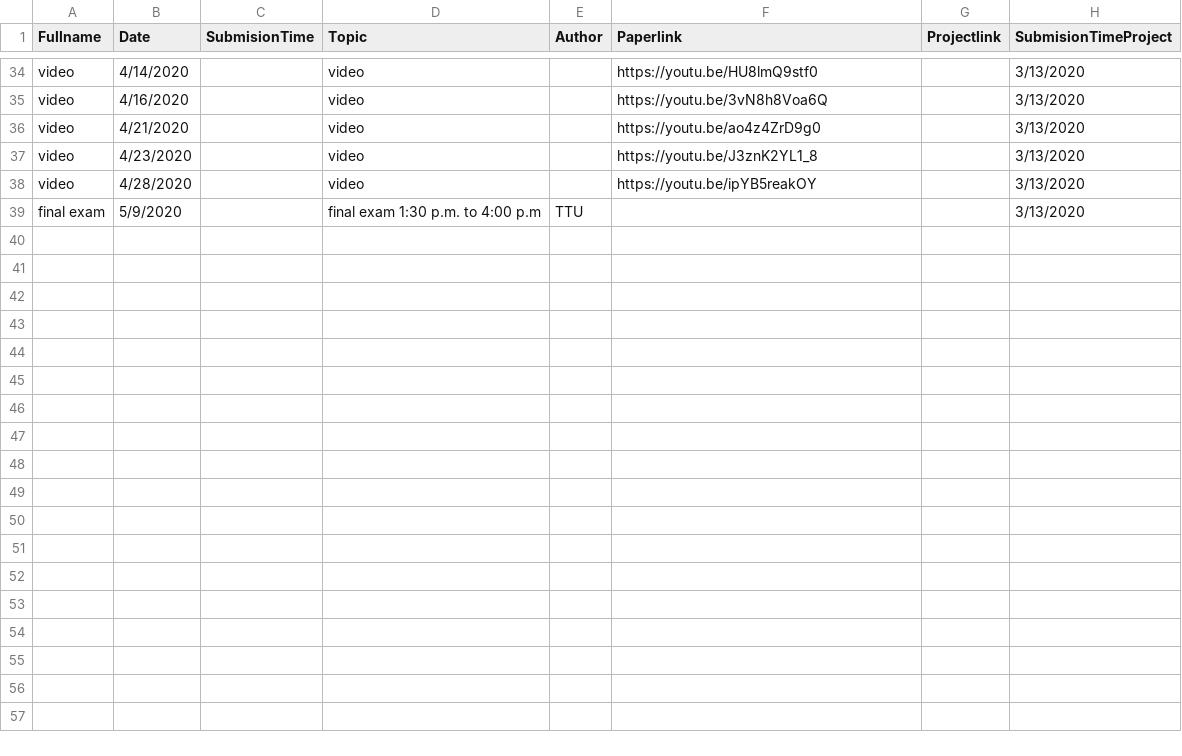
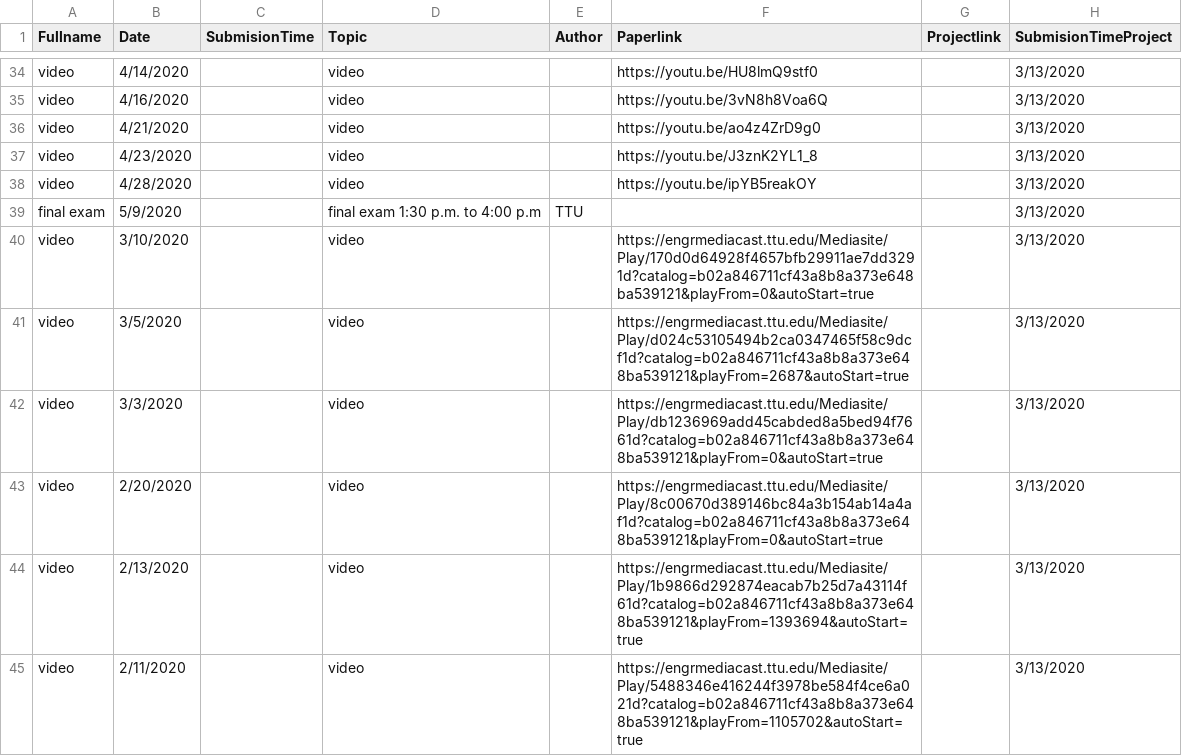
Before and after one commit to iDataVisualizationLab/CS5352, a TSV file: data/T1.tsv, drawn as a sheet; only a part is shown, gaps mark what is left out; the diff names each change by its address in the sheet, - before the commit and + after, or states it on an @@ line.

Commit message:
Update T1.tsv

```diff
--- a/data/T1.tsv
+++ b/data/T1.tsv
+row 40: video | 3/10/2020 |  | video |  | https://engrmediacast.ttu.edu/Mediasite/Play/170d0d64928f4657bfb29911ae7dd3291d?catalog=b02a846711cf43a8b8a373e648ba539121&playFrom=0&autoStart=true |  | 3/13/2020
+row 41: video | 3/5/2020 |  | video |  | https://engrmediacast.ttu.edu/Mediasite/Play/d024c53105494b2ca0347465f58c9dcf1d?catalog=b02a846711cf43a8b8a373e648ba539121&playFrom=2687&autoStart=true |  | 3/13/2020
+row 42: video | 3/3/2020 |  | video |  | https://engrmediacast.ttu.edu/Mediasite/Play/db1236969add45cabded8a5bed94f7661d?catalog=b02a846711cf43a8b8a373e648ba539121&playFrom=0&autoStart=true |  | 3/13/2020
+row 43: video | 2/20/2020 |  | video |  | https://engrmediacast.ttu.edu/Mediasite/Play/8c00670d389146bc84a3b154ab14a4af1d?catalog=b02a846711cf43a8b8a373e648ba539121&playFrom=0&autoStart=true |  | 3/13/2020
+row 44: video | 2/13/2020 |  | video |  | https://engrmediacast.ttu.edu/Mediasite/Play/1b9866d292874eacab7b25d7a43114f61d?catalog=b02a846711cf43a8b8a373e648ba539121&playFrom=1393694&autoStart=true |  | 3/13/2020
+row 45: video | 2/11/2020 |  | video |  | https://engrmediacast.ttu.edu/Mediasite/Play/5488346e416244f3978be584f4ce6a021d?catalog=b02a846711cf43a8b8a373e648ba539121&playFrom=1105702&autoStart=true |  | 3/13/2020
```
